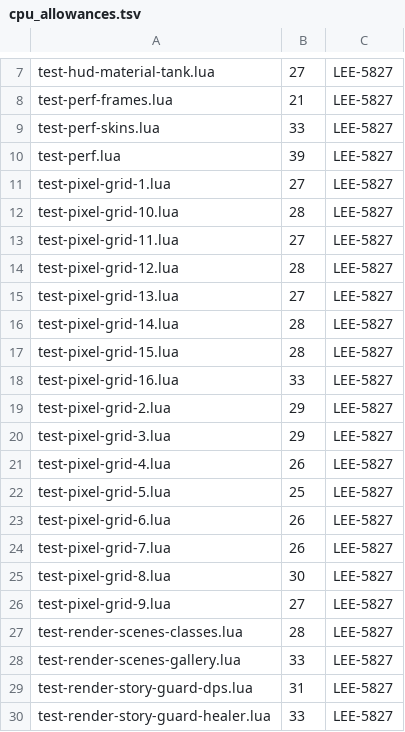
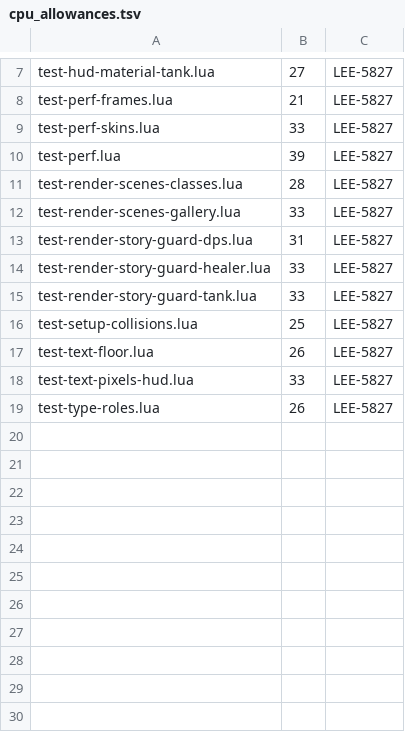
Before and after one commit to Baine/KstyleUI, a TSV file: Tools/regression/cpu_allowances.tsv, drawn as a sheet; only a part is shown, gaps mark what is left out; the shorter side is filled out with more unchanged rows; the diff names each change by its address in the sheet, - before the commit and + after, or states it on an @@ line.

```diff
--- a/Tools/regression/cpu_allowances.tsv
+++ b/Tools/regression/cpu_allowances.tsv
-row 11: test-pixel-grid-1.lua | 27 | LEE-5827
-row 12: test-pixel-grid-10.lua | 28 | LEE-5827
-row 13: test-pixel-grid-11.lua | 27 | LEE-5827
-row 14: test-pixel-grid-12.lua | 28 | LEE-5827
-row 15: test-pixel-grid-13.lua | 27 | LEE-5827
-row 16: test-pixel-grid-14.lua | 28 | LEE-5827
-row 17: test-pixel-grid-15.lua | 28 | LEE-5827
-row 18: test-pixel-grid-16.lua | 33 | LEE-5827
-row 19: test-pixel-grid-2.lua | 29 | LEE-5827
-row 20: test-pixel-grid-3.lua | 29 | LEE-5827
-row 21: test-pixel-grid-4.lua | 26 | LEE-5827
-row 22: test-pixel-grid-5.lua | 25 | LEE-5827
-row 23: test-pixel-grid-6.lua | 26 | LEE-5827
-row 24: test-pixel-grid-7.lua | 26 | LEE-5827
-row 25: test-pixel-grid-8.lua | 30 | LEE-5827
-row 26: test-pixel-grid-9.lua | 27 | LEE-5827
```
Also changed, not shown: 35 other files.
